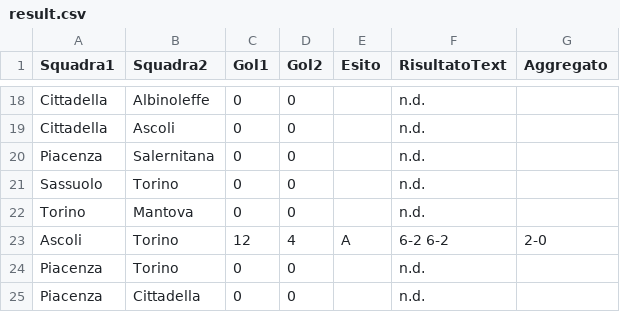
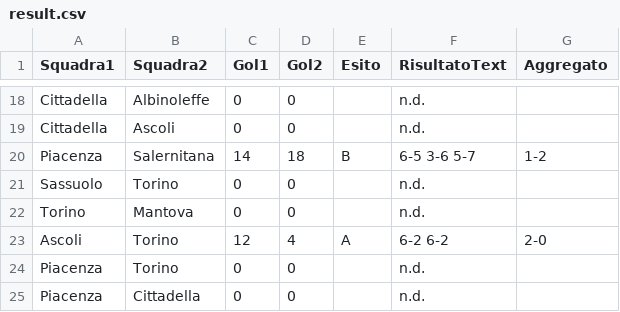
Before and after one commit to ov3rt1me/torneo_calcio_balilla, a CSV file: result.csv, drawn as a sheet; only a part is shown, gaps mark what is left out; removed rows and columns are numbered as before the commit, all else as after; the diff names each change by its address in the sheet, - before the commit and + after, or states it on an @@ line.

Commit message:
Update result.csv

```diff
--- a/result.csv
+++ b/result.csv
-row 20: Piacenza | Salernitana | 0 | 0 |  | n.d.
+row 20: Piacenza | Salernitana | 14 | 18 | B | 6-5 3-6 5-7 | 1-2
```
